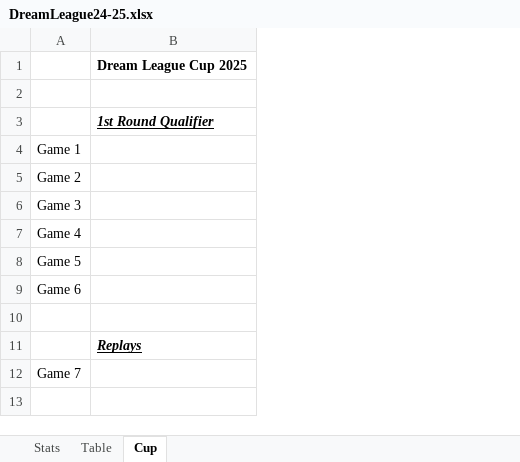
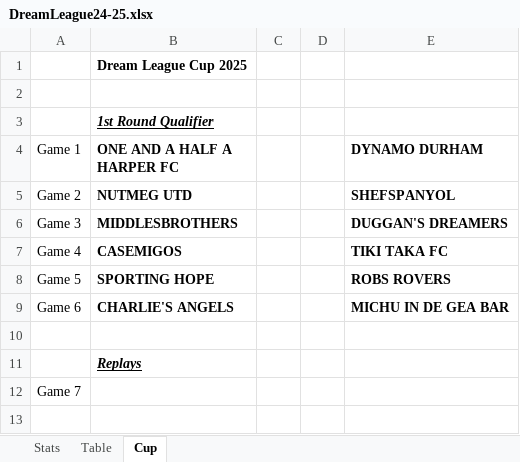
Before and after one commit to sgbstats/dreamleague, an Excel workbook: data/DreamLeague24-25.xlsx, sheet Cup, drawn as a sheet; only a part is shown; values as stored, in another font and other column widths than the file's, no borders; the diff names each change by its address in the sheet, - before the commit and + after, or states it on an @@ line.

```diff
--- a/data/DreamLeague24-25.xlsx (sheet Cup)
+++ b/data/DreamLeague24-25.xlsx (sheet Cup)
+column C, empty
+column D, empty
+column E (DYNAMO DURHAM), rows 5-9: SHEFSPANYOL | DUGGAN'S DREAMERS | TIKI TAKA FC | ROBS ROVERS | MICHU IN DE GEA BAR
-B4: (empty)
+B4: ONE AND A HALF A HARPER FC
-B5 (ONE AND A HALF A HARPER FC): (empty)
+B5 (ONE AND A HALF A HARPER FC): NUTMEG UTD
-B6 (ONE AND A HALF A HARPER FC): (empty)
+B6 (ONE AND A HALF A HARPER FC): MIDDLESBROTHERS
-B7 (ONE AND A HALF A HARPER FC): (empty)
+B7 (ONE AND A HALF A HARPER FC): CASEMIGOS
-B8 (ONE AND A HALF A HARPER FC): (empty)
+B8 (ONE AND A HALF A HARPER FC): SPORTING HOPE
-B9 (ONE AND A HALF A HARPER FC): (empty)
+B9 (ONE AND A HALF A HARPER FC): CHARLIE'S ANGELS
```
Also changed, not shown: sheet Stats, sheet Table, data/DL24-25.xlsx, 9 other files.
